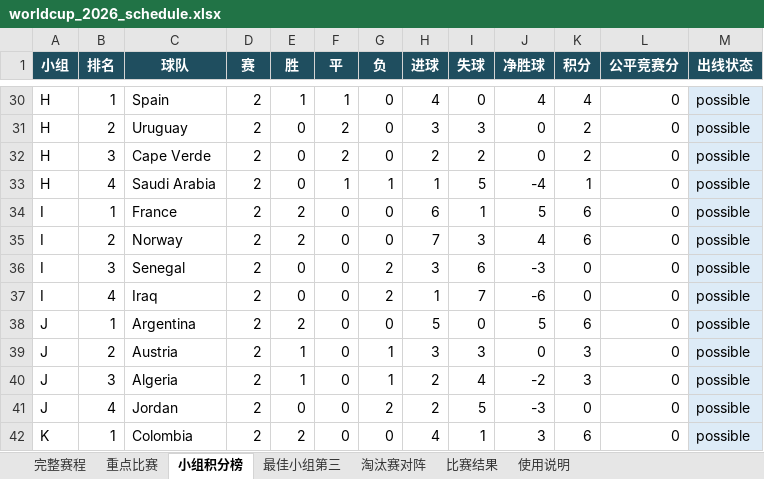
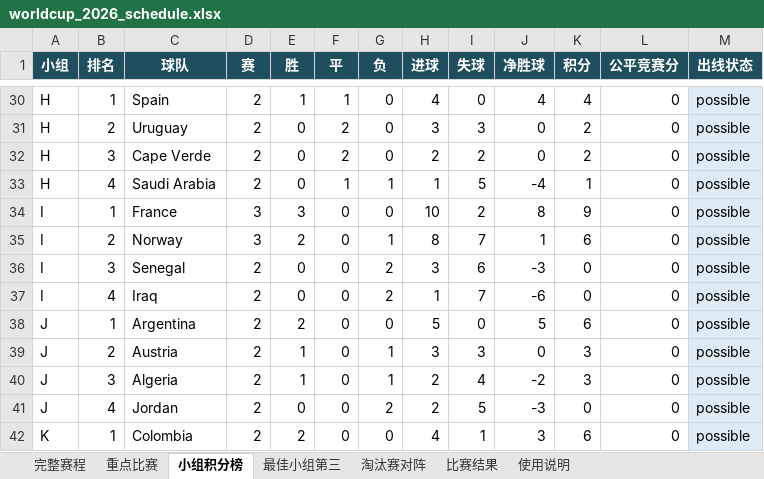
Before and after one commit to zhaojinwen2023-oss/World-Cup-2026, an Excel workbook: worldcup-schedule/output/worldcup_2026_schedule.xlsx, sheet 小组积分榜, drawn as a sheet; only a part is shown, gaps mark what is left out; values as stored, in another font and other column widths than the file's, no borders; table styles not drawn; the diff names each change by its address in the sheet, - before the commit and + after, or states it on an @@ line.

```diff
--- a/worldcup-schedule/output/worldcup_2026_schedule.xlsx (sheet 小组积分榜)
+++ b/worldcup-schedule/output/worldcup_2026_schedule.xlsx (sheet 小组积分榜)
-D34:D35 (赛): 2
+D34:D35 (赛): 3
-E34 (胜): 2
+E34 (胜): 3
-H34 (进球): 6
+H34 (进球): 10
-I34 (失球): 1
+I34 (失球): 2
-J34 (净胜球): 5
+J34 (净胜球): 8
-K34 (积分): 6
+K34 (积分): 9
-G35 (负): 0
+G35 (负): 1
-H35 (进球): 7
+H35 (进球): 8
-I35 (失球): 3
+I35 (失球): 7
-J35 (净胜球): 4
+J35 (净胜球): 1
```
Also changed, not shown: sheet 完整赛程, sheet 比赛结果, sheet 使用说明, sheet 淘汰赛对阵, 6 other files.
